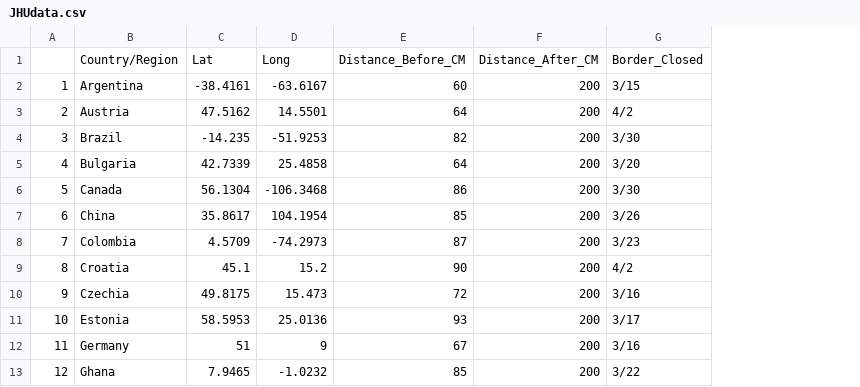
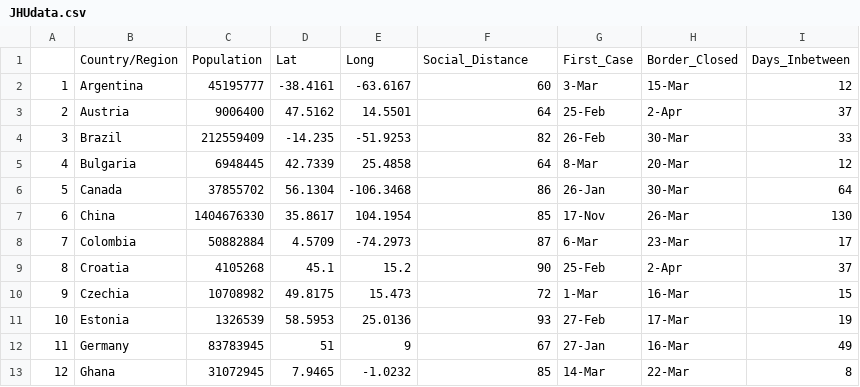
Before and after one commit to NorrieF/Corona-Visualization, a CSV file: JHUdata.csv, drawn as a sheet; only a part is shown; removed rows and columns are numbered as before the commit, all else as after; the diff names each change by its address in the sheet, - before the commit and + after, or states it on an @@ line.

Commit message:
Add files via upload

```diff
--- a/JHUdata.csv
+++ b/JHUdata.csv
+column C, rows 1-13: Population | 45195777 | 9006400 | 212559409 | 6948445 | 37855702 | 1404676330 | 50882884 | 4105268 | 10708982 | 1326539 | 83783945 | 31072945
-column F, rows 1-13: Distance_After_CM | 200 | 200 | 200 | 200 | 200 | 200 | 200 | 200 | 200 | 200 | 200 | 200
-column G, rows 1-13: Border_Closed | 3/15 | 4/2 | 3/30 | 3/20 | 3/30 | 3/26 | 3/23 | 4/2 | 3/16 | 3/17 | 3/16 | 3/22
+column G, rows 1-13: First_Case | 3-Mar | 25-Feb | 26-Feb | 8-Mar | 26-Jan | 17-Nov | 6-Mar | 25-Feb | 1-Mar | 27-Feb | 27-Jan | 14-Mar
+column H, rows 1-13: Border_Closed | 15-Mar | 2-Apr | 30-Mar | 20-Mar | 30-Mar | 26-Mar | 23-Mar | 2-Apr | 16-Mar | 17-Mar | 16-Mar | 22-Mar
+column I, rows 1-13: Days_Inbetween | 12 | 37 | 33 | 12 | 64 | 130 | 17 | 37 | 15 | 19 | 49 | 8
-F1: Distance_Before_CM
+F1: Social_Distance
```
